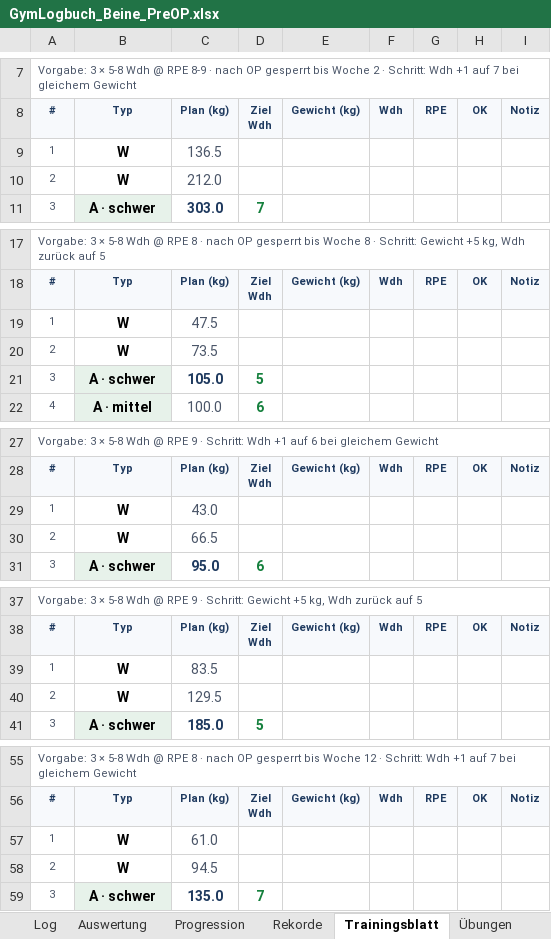
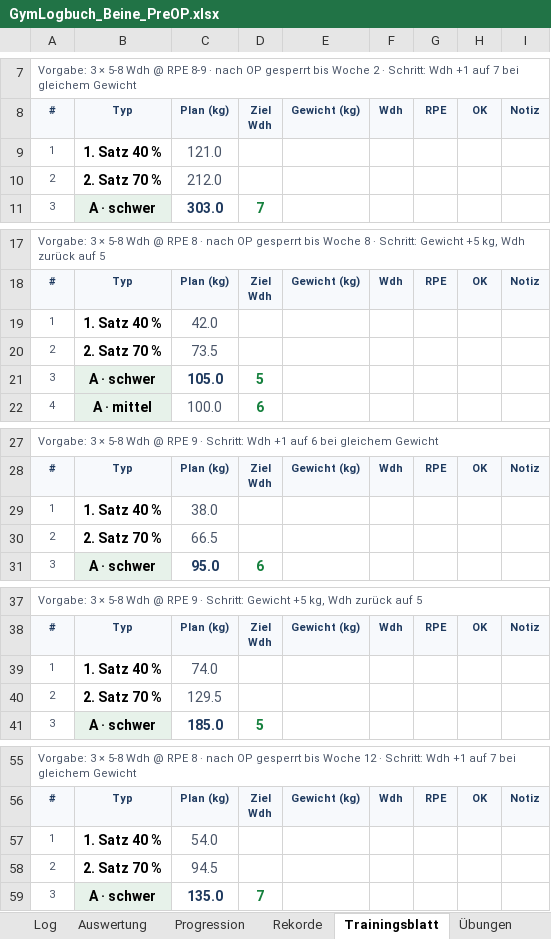
Before and after one commit to Ghostburaq/Burak, an Excel workbook: gym/GymLogbuch_Beine_PreOP.xlsx, sheet Trainingsblatt, drawn as a sheet; only a part is shown, gaps mark what is left out; values as stored, in another font and other column widths than the file's, no borders; conditional formats not drawn; the diff covers the shown part only; the diff names each change by its address in the sheet, - before the commit and + after, or states it on an @@ line.

```diff
--- a/gym/GymLogbuch_Beine_PreOP.xlsx (sheet Trainingsblatt)
+++ b/gym/GymLogbuch_Beine_PreOP.xlsx (sheet Trainingsblatt)
-B9: W
+B9: 1. Satz 40 %
-C9: 136.5
+C9: 121.0
-B10: W
+B10: 2. Satz 70 %
-B19: W
+B19: 1. Satz 40 %
-C19: 47.5
+C19: 42.0
-B20: W
+B20: 2. Satz 70 %
-B29: W
+B29: 1. Satz 40 %
-C29: 43.0
+C29: 38.0
-B30: W
+B30: 2. Satz 70 %
-B39: W
+B39: 1. Satz 40 %
-C39: 83.5
+C39: 74.0
-B40: W
+B40: 2. Satz 70 %
-B57: W
+B57: 1. Satz 40 %
-C57: 61.0
+C57: 54.0
-B58: W
+B58: 2. Satz 70 %
```
Also changed, not shown: 117 edited cells elsewhere in this sheet, sheet Start, charts or pictures, gym/GymLogbuch_Beine.xlsx, 3 other files.
